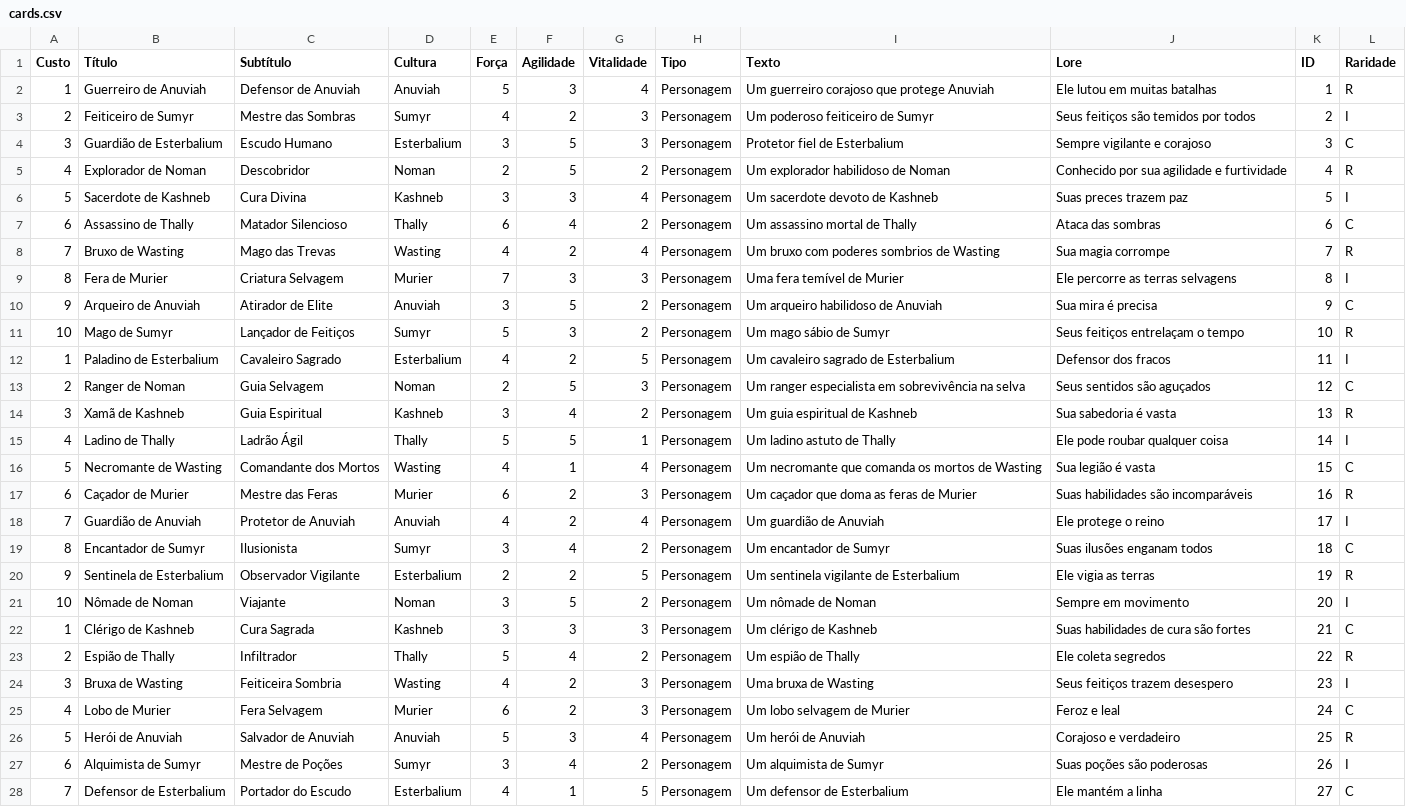
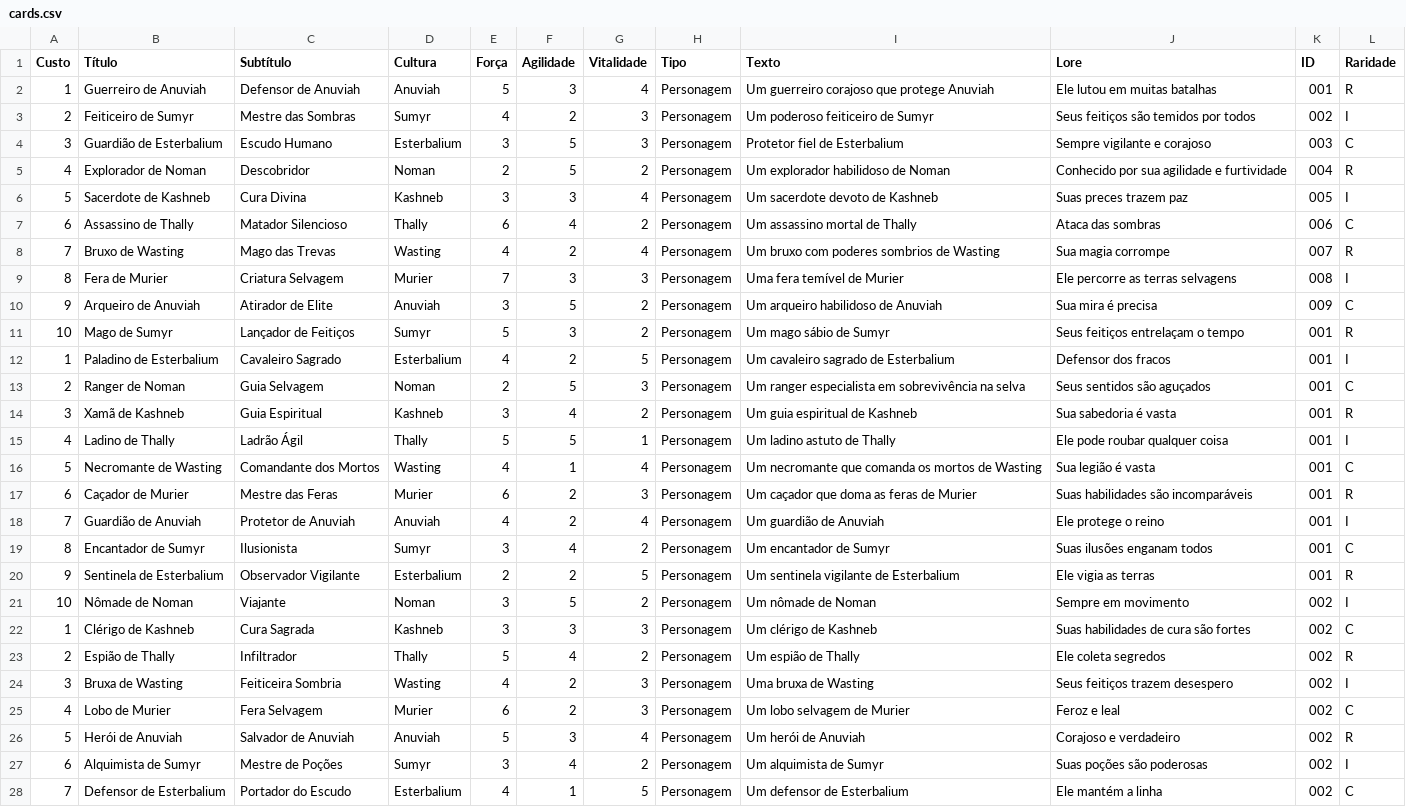
Before and after one commit to ErikServantes/SHD-TCG, a CSV file: cards.csv, drawn as a sheet; only a part is shown; the diff covers the shown part only; the diff names each change by its address in the sheet, - before the commit and + after, or states it on an @@ line.

Commit message:
Update cards.csv

```diff
--- a/cards.csv
+++ b/cards.csv
-K2 (ID): 1
+K2 (ID): 001
-K3 (ID): 2
+K3 (ID): 002
-K4 (ID): 3
+K4 (ID): 003
-K5 (ID): 4
+K5 (ID): 004
-K6 (ID): 5
+K6 (ID): 005
-K7 (ID): 6
+K7 (ID): 006
-K8 (ID): 7
+K8 (ID): 007
-K9 (ID): 8
+K9 (ID): 008
-K10 (ID): 9
+K10 (ID): 009
-K11 (ID): 10
+K11 (ID): 001
-K12 (ID): 11
+K12 (ID): 001
-K13 (ID): 12
+K13 (ID): 001
-K14 (ID): 13
+K14 (ID): 001
-K15 (ID): 14
+K15 (ID): 001
-K16 (ID): 15
+K16 (ID): 001
-K17 (ID): 16
+K17 (ID): 001
-K18 (ID): 17
+K18 (ID): 001
-K19 (ID): 18
+K19 (ID): 001
-K20 (ID): 19
+K20 (ID): 001
-K21 (ID): 20
+K21 (ID): 002
-K22 (ID): 21
+K22 (ID): 002
-K23 (ID): 22
+K23 (ID): 002
-K24 (ID): 23
+K24 (ID): 002
-K25 (ID): 24
+K25 (ID): 002
-K26 (ID): 25
+K26 (ID): 002
-K27 (ID): 26
+K27 (ID): 002
-K28 (ID): 27
+K28 (ID): 002
```
Also changed, not shown: 73 edited cells elsewhere in this file.
